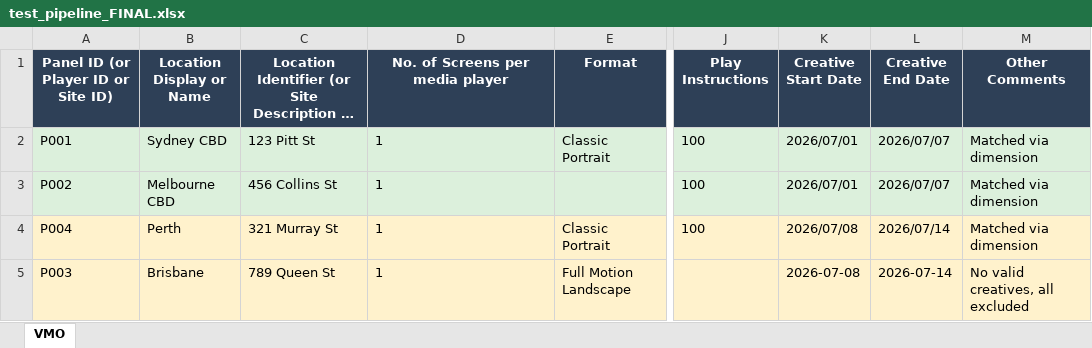
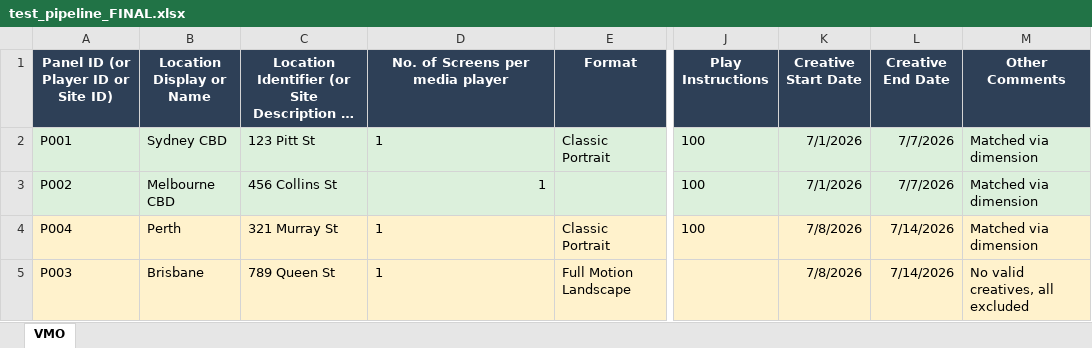
Before and after one commit to 1ThomasS/Veridooh_Booking_Pipeline, an Excel workbook: test_pipeline_FINAL.xlsx, sheet VMO, drawn as a sheet; only a part is shown, gaps mark what is left out; long unchanged cells end in …; values as stored, in another font and other column widths than the file's, no borders; the diff names each change by its address in the sheet, - before the commit and + after, or states it on an @@ line.

```diff
--- a/test_pipeline_FINAL.xlsx (sheet VMO)
+++ b/test_pipeline_FINAL.xlsx (sheet VMO)
-K2:K3 (Creative Start Date): 2026/07/01
+K2:K3 (Creative Start Date): 7/1/2026
-L2:L3 (Creative End Date): 2026/07/07
+L2:L3 (Creative End Date): 7/7/2026
-D3 alignment: left
+D3 alignment: right
-K4 (Creative Start Date): 2026/07/08
+K4 (Creative Start Date): 7/8/2026
-L4 (Creative End Date): 2026/07/14
+L4 (Creative End Date): 7/14/2026
-K5 (Creative Start Date): 2026-07-08
+K5 (Creative Start Date): 7/8/2026
-L5 (Creative End Date): 2026-07-14
+L5 (Creative End Date): 7/14/2026
```
Also changed, not shown: 15 other files.
